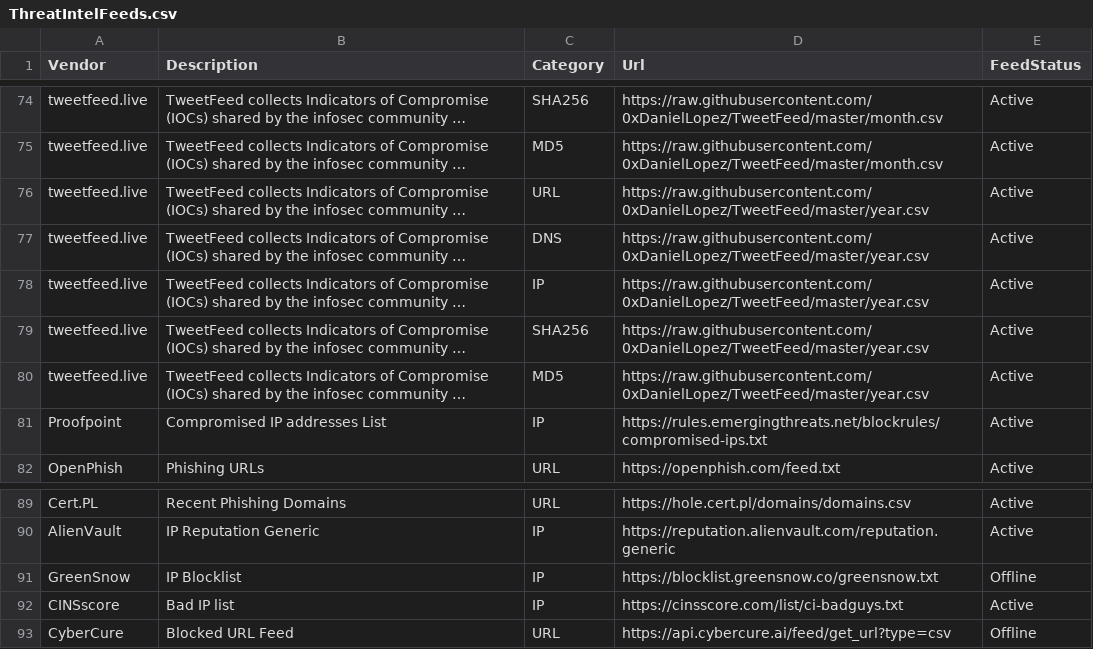
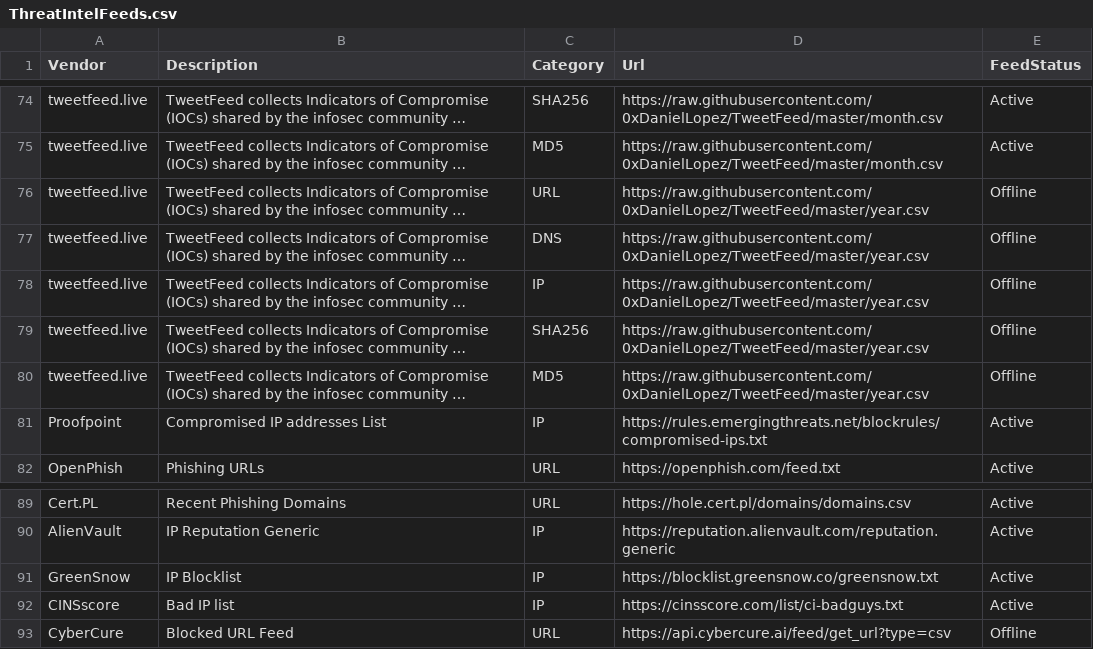
Before and after one commit to Bert-JanP/Open-Source-Threat-Intel-Feeds, a CSV file: ThreatIntelFeeds.csv, drawn as a sheet; only a part is shown, gaps mark what is left out; long unchanged cells end in …; the diff names each change by its address in the sheet, - before the commit and + after, or states it on an @@ line.

```diff
--- a/ThreatIntelFeeds.csv
+++ b/ThreatIntelFeeds.csv
-E76:E80 (FeedStatus): Active
+E76:E80 (FeedStatus): Offline
-E91 (FeedStatus): Offline
+E91 (FeedStatus): Active
```
